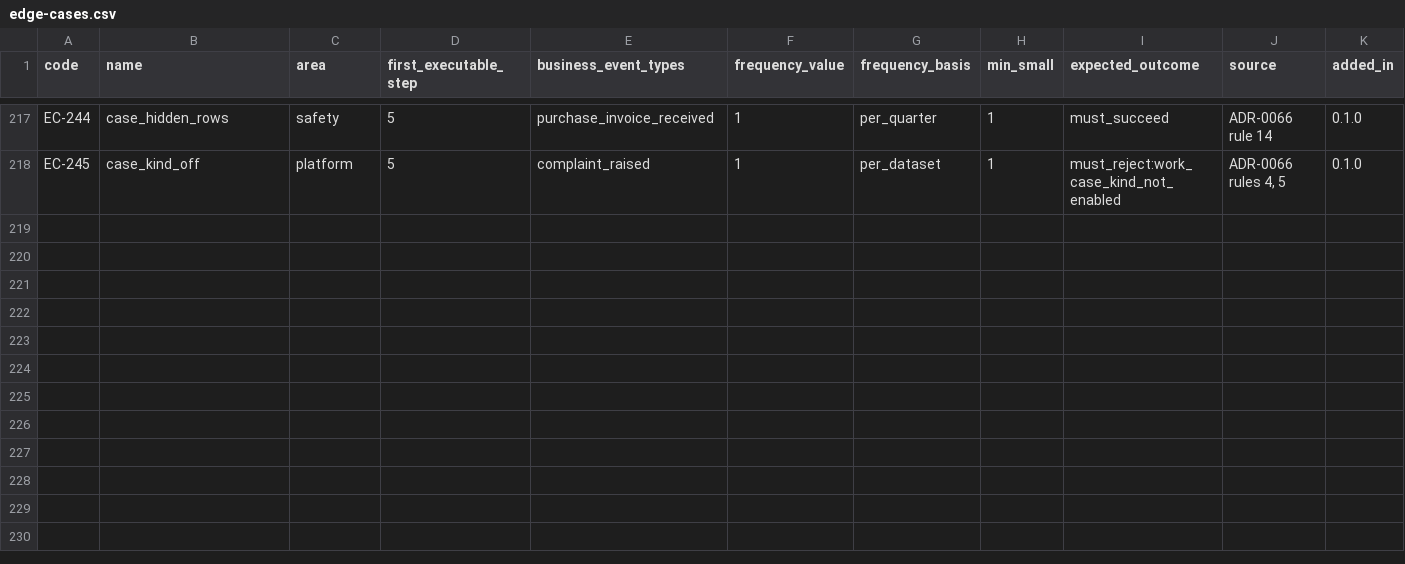
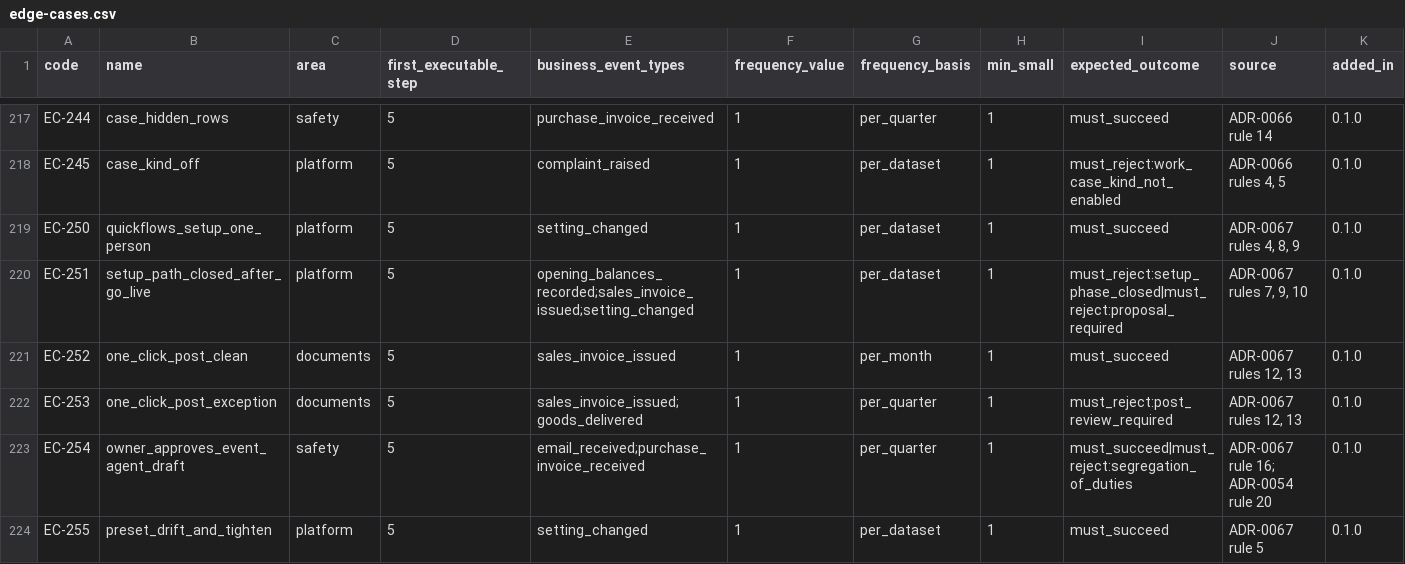
Before and after one commit to AnGaudium/ERPMe, a CSV file: docs/catalogs/edge-cases.csv, drawn as a sheet; only a part is shown, gaps mark what is left out; rows hold the shown columns only; the diff names each change by its address in the sheet, - before the commit and + after, or states it on an @@ line.

```diff
--- a/docs/catalogs/edge-cases.csv
+++ b/docs/catalogs/edge-cases.csv
+row 219: EC-250 | quickflows_setup_one_person | platform | 5 | setting_changed | 1 | per_dataset | 1 | must_succeed | ADR-0067 rules 4, 8, 9 | 0.1.0
+row 220: EC-251 | setup_path_closed_after_go_live | platform | 5 | opening_balances_recorded;sales_invoice_issued;setting_changed | 1 | per_dataset | 1 | must_reject:setup_phase_closed|must_reject:proposal_required | ADR-0067 rules 7, 9, 10 | 0.1.0
+row 221: EC-252 | one_click_post_clean | documents | 5 | sales_invoice_issued | 1 | per_month | 1 | must_succeed | ADR-0067 rules 12, 13 | 0.1.0
+row 222: EC-253 | one_click_post_exception | documents | 5 | sales_invoice_issued;goods_delivered | 1 | per_quarter | 1 | must_reject:post_review_required | ADR-0067 rules 12, 13 | 0.1.0
+row 223: EC-254 | owner_approves_event_agent_draft | safety | 5 | email_received;purchase_invoice_received | 1 | per_quarter | 1 | must_succeed|must_reject:segregation_of_duties | ADR-0067 rule 16; ADR-0054 rule 20 | 0.1.0
+row 224: EC-255 | preset_drift_and_tighten | platform | 5 | setting_changed | 1 | per_dataset | 1 | must_succeed | ADR-0067 rule 5 | 0.1.0
```
Also changed, not shown: docs/catalogs/invariants.csv, docs/catalogs/settings.csv, 29 other files.
